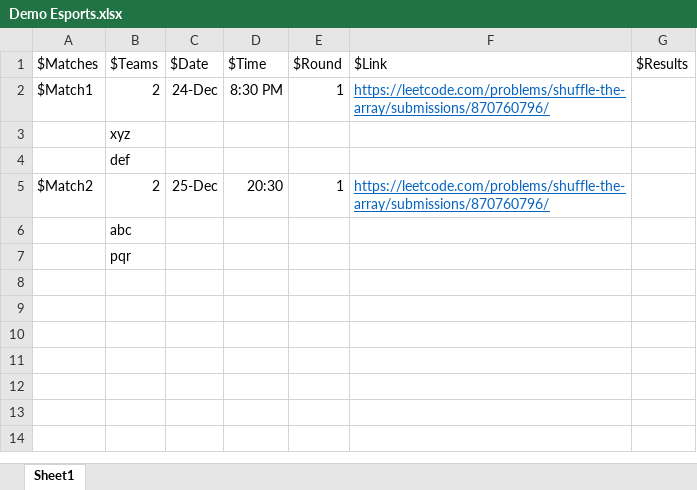
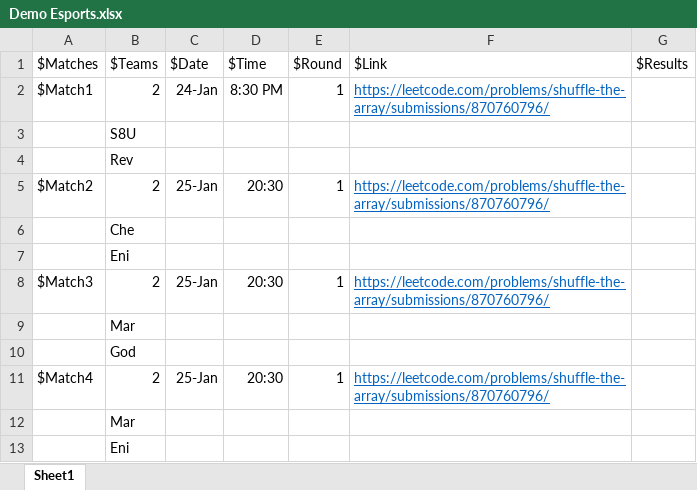
Before and after one commit to AbhinavSharma22002/Home4Esports, an Excel workbook: Demo Esports.xlsx, sheet Sheet1, drawn as a sheet; values as stored, in another font and other column widths than the file's, no borders; the diff names each change by its address in the sheet, - before the commit and + after, or states it on an @@ line.

```diff
--- a/Demo Esports.xlsx (sheet Sheet1)
+++ b/Demo Esports.xlsx (sheet Sheet1)
-C2 ($Date): 24-Dec
+C2 ($Date): 24-Jan
-B3 ($Teams): xyz
+B3 ($Teams): S8U
-B4 ($Teams): def
+B4 ($Teams): Rev
-C5 ($Date): 25-Dec
+C5 ($Date): 25-Jan
-B6 ($Teams): abc
+B6 ($Teams): Che
-B7 ($Teams): pqr
+B7 ($Teams): Eni
+row 8: $Match3 | 2 | 25-Jan | 20:30 | 1 | https://leetcode.com/problems/shuffle-the-array/submissions/870760796/
+row 9:  | Mar
+row 10:  | God
+row 11: $Match4 | 2 | 25-Jan | 20:30 | 1 | https://leetcode.com/problems/shuffle-the-array/submissions/870760796/
+row 12:  | Mar
+row 13:  | Eni
```
Also changed, not shown: 8 other files.
